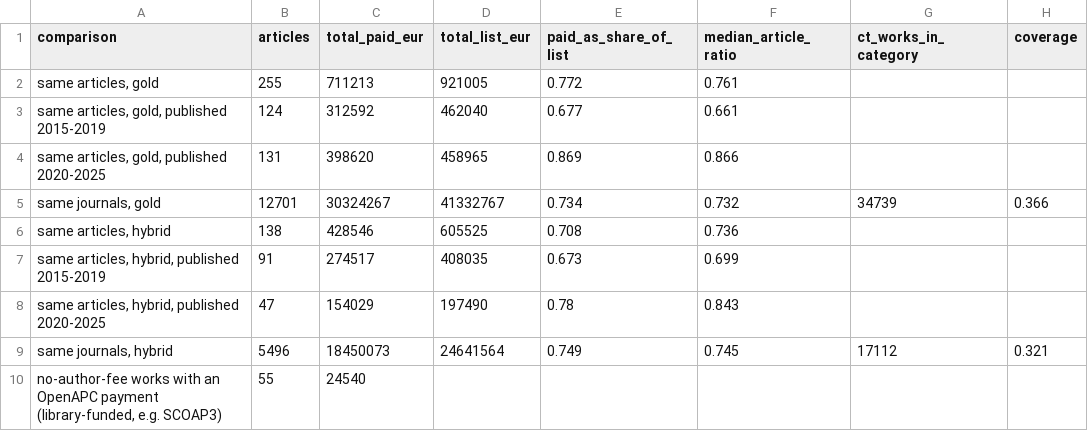
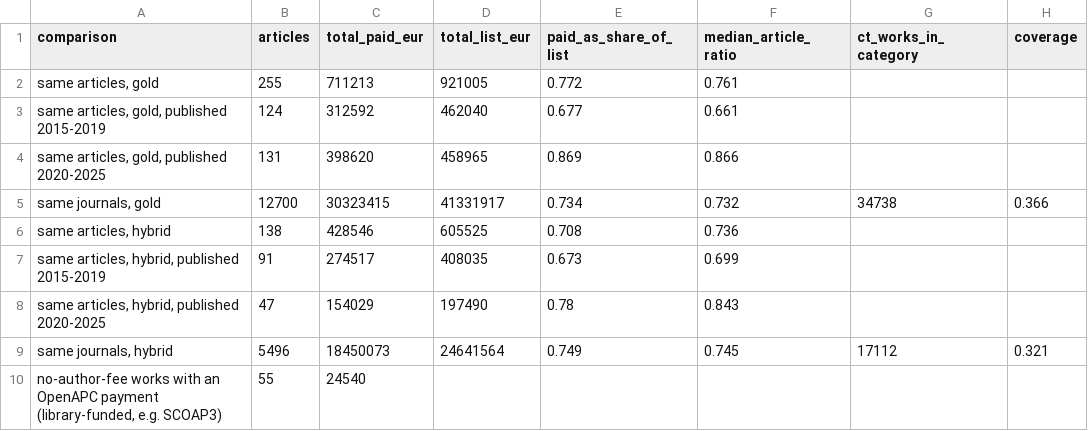
Before and after one commit to HB-Papa/ct-oa-observatory, a CSV file: data/derived/crosschecks/openapc_summary.csv, drawn as a sheet.

```diff
--- a/data/derived/crosschecks/openapc_summary.csv
+++ b/data/derived/crosschecks/openapc_summary.csv
@@ -4,3 +4,3 @@ comparison,articles,total_paid_eur,total_list_eur,paid_as_share_of_list,median_a
 "same articles, gold, published 2020-2025",131,398620,458965,0.869,0.866,,
-"same journals, gold",12701,30324267,41332767,0.734,0.732,34739,0.366
+"same journals, gold",12700,30323415,41331917,0.734,0.732,34738,0.366
 "same articles, hybrid",138,428546,605525,0.708,0.736,,
```
Also changed, not shown: data/derived/crosschecks/doaj_fee_unconfirmed.csv, data/derived/crosschecks/doaj_journals.csv, 45 other files.
